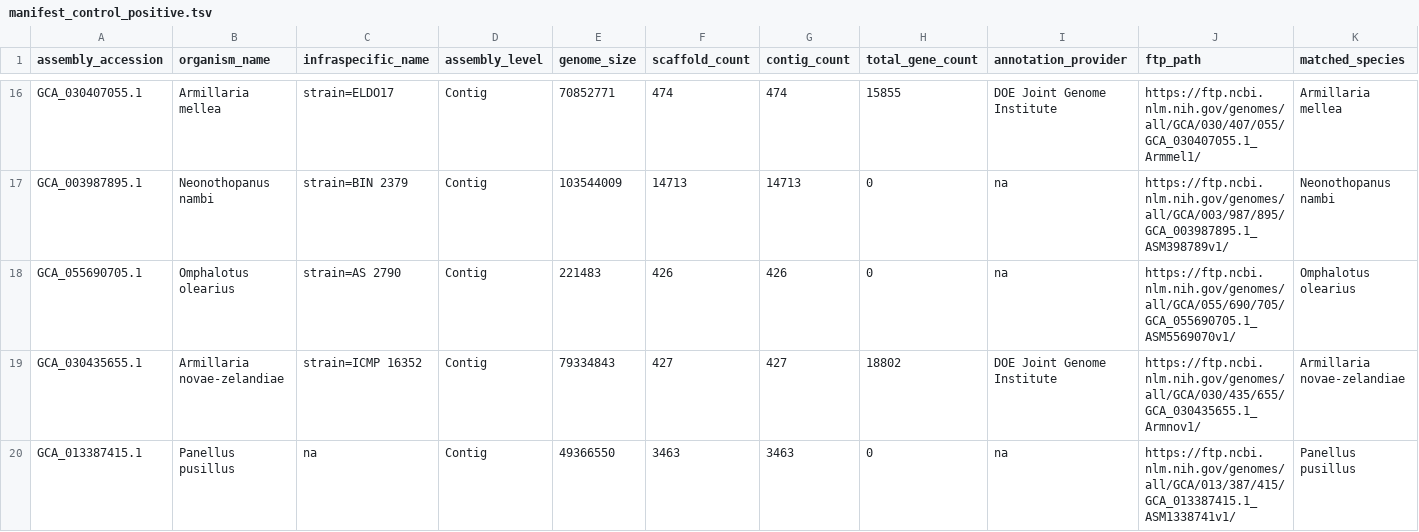
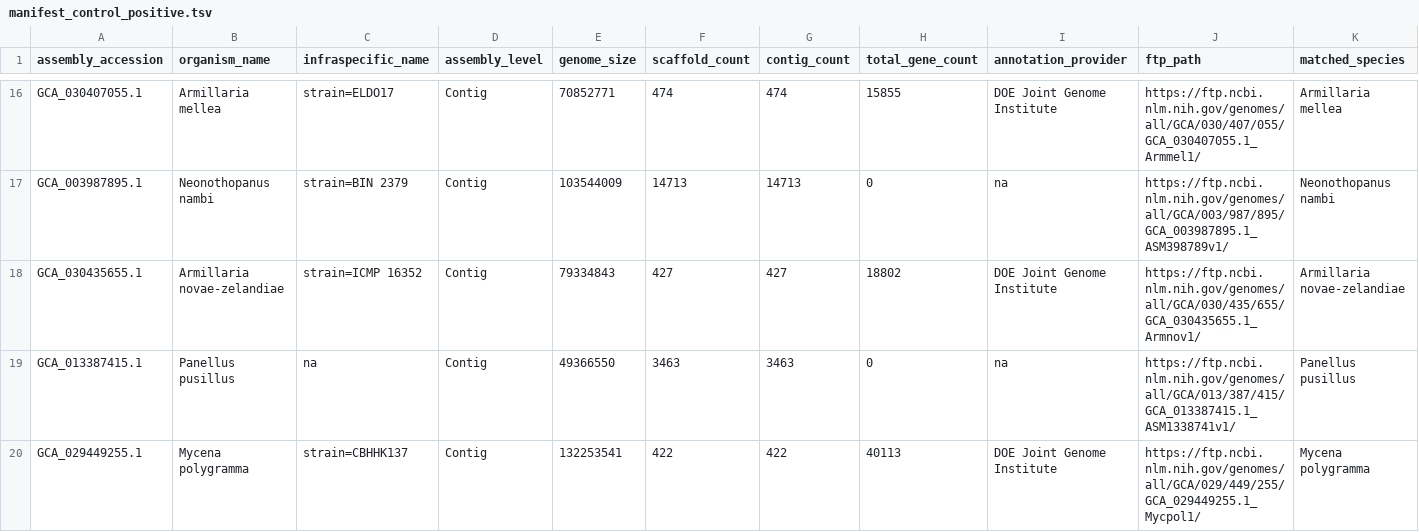
Before and after one commit to AdamSidaway/fungal-luminescence, a TSV file: data/manifest_control_positive.tsv, drawn as a sheet; only a part is shown, gaps mark what is left out; the shorter side is filled out with more unchanged rows; rows hold the shown columns only; the diff names each change by its address in the sheet, - before the commit and + after, or states it on an @@ line.

```diff
--- a/data/manifest_control_positive.tsv
+++ b/data/manifest_control_positive.tsv
-row 18: GCA_055690705.1 | Omphalotus olearius | strain=AS 2790 | Contig | 221483 | 426 | 426 | 0 | na | https://ftp.ncbi.nlm.nih.gov/genomes/all/GCA/055/690/705/GCA_055690705.1_ASM5569070v1/ | Omphalotus olearius
```
Also changed, not shown: data/manifest_control_negative.tsv, 3 other files.
